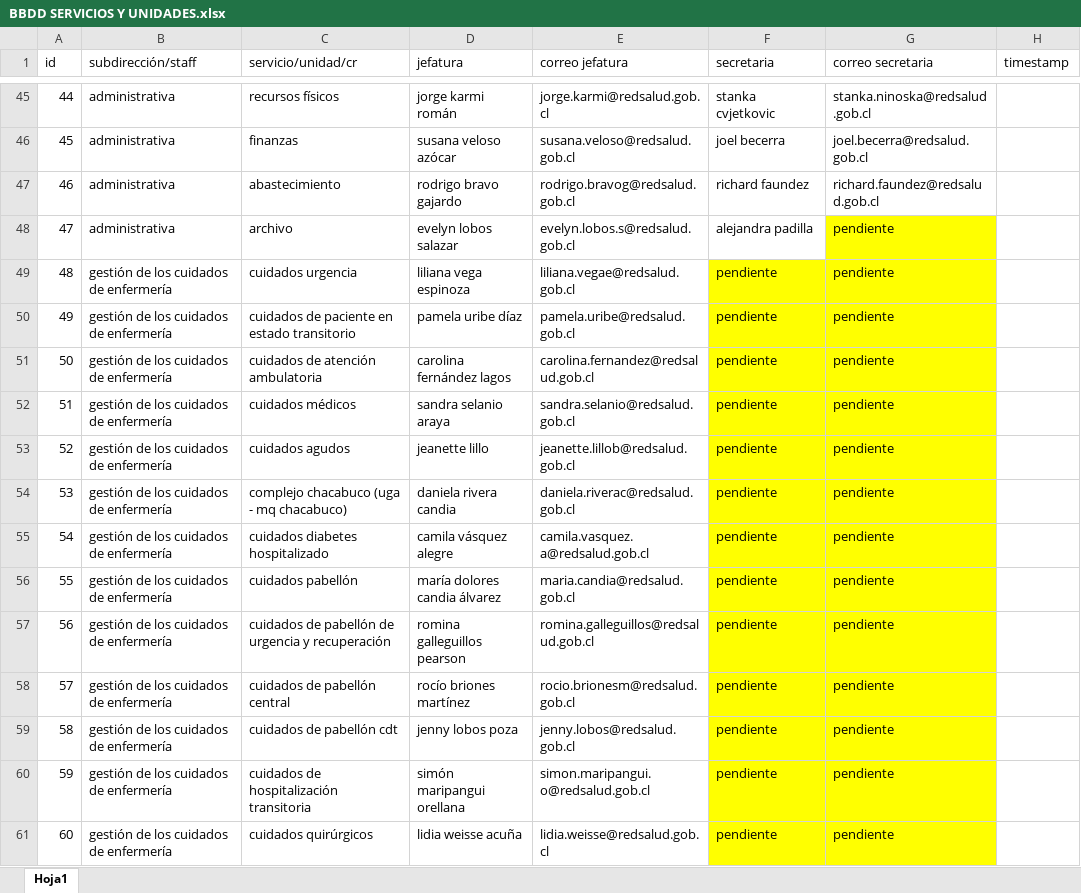
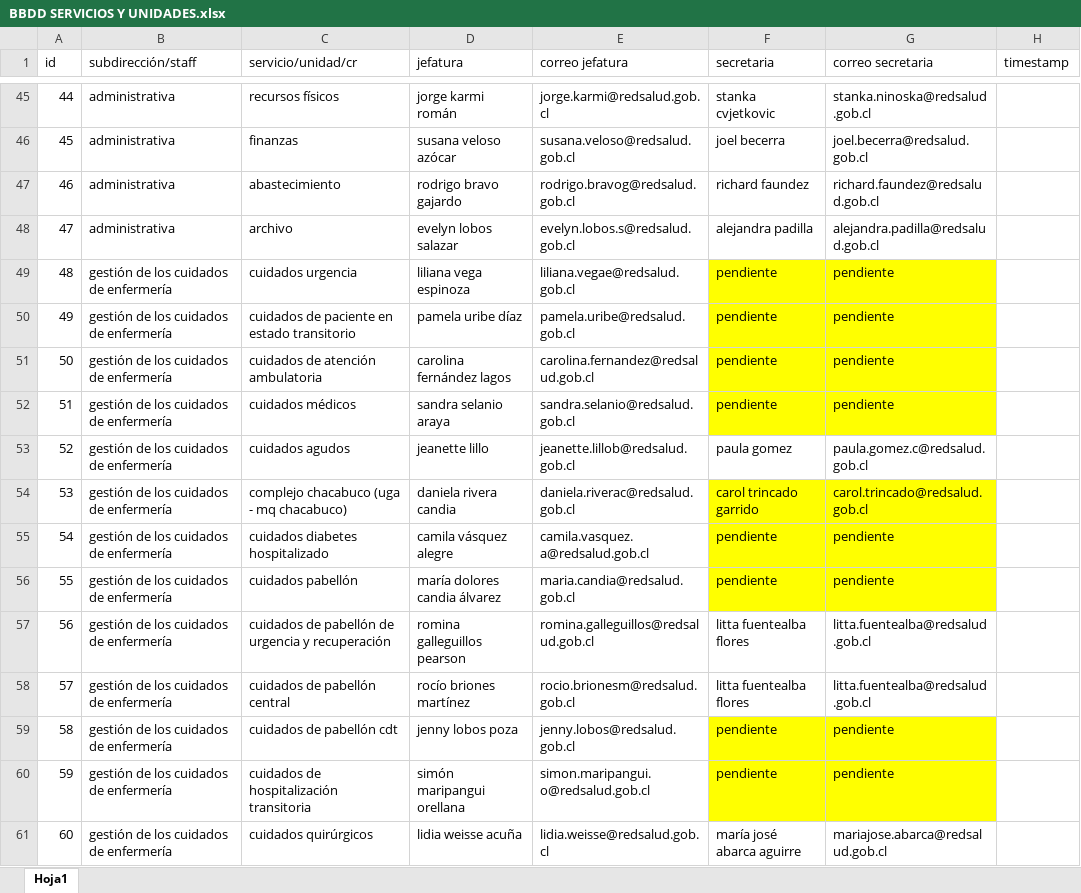
Before and after one commit to frosalesl/Plataforma-Pasantias, an Excel workbook: 2- BB.DD. SERVICIOS Y UNIDADES/BBDD SERVICIOS Y UNIDADES.xlsx, sheet Hoja1, drawn as a sheet; only a part is shown, gaps mark what is left out; values as stored, in another font and other column widths than the file's, no borders; the diff covers the shown part only; the diff names each change by its address in the sheet, - before the commit and + after, or states it on an @@ line.

Commit message:
Actualización 08-09-2026
Se actualizan datos de la SDE

```diff
--- a/2- BB.DD. SERVICIOS Y UNIDADES/BBDD SERVICIOS Y UNIDADES.xlsx (sheet Hoja1)
+++ b/2- BB.DD. SERVICIOS Y UNIDADES/BBDD SERVICIOS Y UNIDADES.xlsx (sheet Hoja1)
-G48 (correo secretaria): pendiente
+G48 (correo secretaria): alejandra.padilla@redsalud.gob.cl
-G48 fill: #FFFF00
+G48 fill: none
-F53 (secretaria): pendiente
+F53 (secretaria): paula gomez
-F53:G53 fill: #FFFF00
+F53:G53 fill: none
-G53 (correo secretaria): pendiente
+G53 (correo secretaria): paula.gomez.c@redsalud.gob.cl
-F54 (secretaria): pendiente
+F54 (secretaria): carol trincado garrido
-G54 (correo secretaria): pendiente
+G54 (correo secretaria): carol.trincado@redsalud.gob.cl
-F57:F58 (secretaria): pendiente
+F57:F58 (secretaria): litta fuentealba flores
-F57:G58 fill: #FFFF00
+F57:G58 fill: none
-G57:G58 (correo secretaria): pendiente
+G57:G58 (correo secretaria): litta.fuentealba@redsalud.gob.cl
-F61 (secretaria): pendiente
+F61 (secretaria): maría josé abarca aguirre
-F61:G61 fill: #FFFF00
+F61:G61 fill: none
-G61 (correo secretaria): pendiente
+G61 (correo secretaria): mariajose.abarca@redsalud.gob.cl
```
Also changed, not shown: 43 edited cells and cell formats elsewhere in this sheet.
